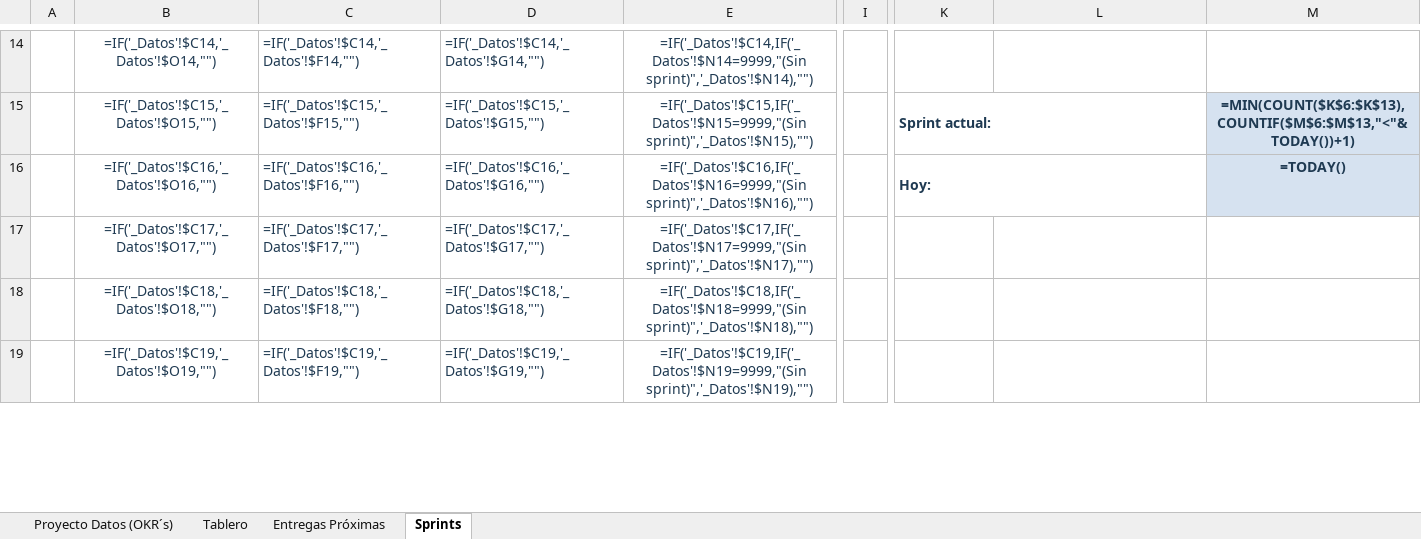
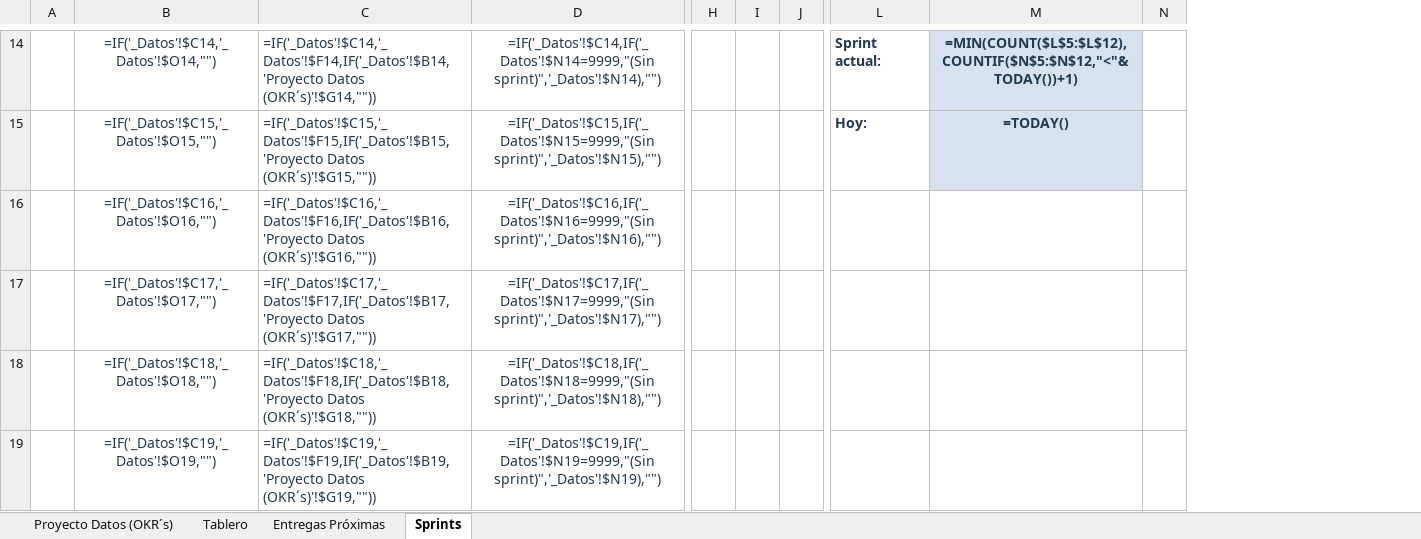
Before and after one commit to salonsodear-commits/Gantt_Op.Complejas, an Excel workbook: Diagrama_de_Gantt___Proyecto_Datos_Op._Complejas_080626.xlsx, sheet Sprints, drawn as a sheet; only a part is shown, gaps mark what is left out; values as stored, in another font and other column widths than the file's, no borders; formulas without a stored value are shown as written; conditional formats not drawn; removed rows and columns are numbered as before the commit, all else as after; the diff covers the shown part only; the diff names each change by its address in the sheet, - before the commit and + after, or states it on an @@ line.

```diff
--- a/Diagrama_de_Gantt___Proyecto_Datos_Op._Complejas_080626.xlsx (sheet Sprints)
+++ b/Diagrama_de_Gantt___Proyecto_Datos_Op._Complejas_080626.xlsx (sheet Sprints)
-column C, rows 14-19: =IF('_Datos'!$C14,'_Datos'!$F14,"") | =IF('_Datos'!$C15,'_Datos'!$F15,"") | =IF('_Datos'!$C16,'_Datos'!$F16,"") | =IF('_Datos'!$C17,'_Datos'!$F17,"") | =IF('_Datos'!$C18,'_Datos'!$F18,"") | =IF('_Datos'!$C19,'_Datos'!$F19,"")
-column D, rows 14-19: =IF('_Datos'!$C14,'_Datos'!$G14,"") | =IF('_Datos'!$C15,'_Datos'!$G15,"") | =IF('_Datos'!$C16,'_Datos'!$G16,"") | =IF('_Datos'!$C17,'_Datos'!$G17,"") | =IF('_Datos'!$C18,'_Datos'!$G18,"") | =IF('_Datos'!$C19,'_Datos'!$G19,"")
+column C, rows 14-19: =IF('_Datos'!$C14,'_Datos'!$F14,IF('_Datos'!$B14,'Proyecto Datos (OKR´s)'!$G14,"")) | =IF('_Datos'!$C15,'_Datos'!$F15,IF('_Datos'!$B15,'Proyecto Datos (OKR´s)'!$G15,"")) | =IF('_Datos'!$C16,'_Datos'!$F16,IF('_Datos'!$B16,'Proyecto Datos (OKR´s)'!$G16,"")) | =IF('_Datos'!$C17,'_Datos'!$F17,IF('_Datos'!$B17,'Proyecto Datos (OKR´s)'!$G17,"")) | =IF('_Datos'!$C18,'_Datos'!$F18,IF('_Datos'!$B18,'Proyecto Datos (OKR´s)'!$G18,"")) | =IF('_Datos'!$C19,'_Datos'!$F19,IF('_Datos'!$B19,'Proyecto Datos (OKR´s)'!$G19,""))
-column I, empty
+column H, empty
+column I, empty
+column J, empty
-column M, rows 15-16: =MIN(COUNT($K$6:$K$13),COUNTIF($M$6:$M$13,"<"&TODAY())+1) | =TODAY()
+column N, empty
-L14: (empty)
+L14: Sprint actual:
-M14: (empty)
+M14: =MIN(COUNT($L$5:$L$12),COUNTIF($N$5:$N$12,"<"&TODAY())+1)
-M14:M15 fill: none
+M14:M15 fill: #D6E2F0
-L15: Sprint actual:
+L15: Hoy:
-K15:L15 merged
-M15: (empty)
+M15: =TODAY()
-L16: Hoy:
+L16: (empty)
-K16:L16 merged
```
Also changed, not shown: 1 added row, 1 removed row, 18 edited cells and cell formats elsewhere in this sheet, Guia_Diagrama_de_Gantt.xlsx, 3 other files.
